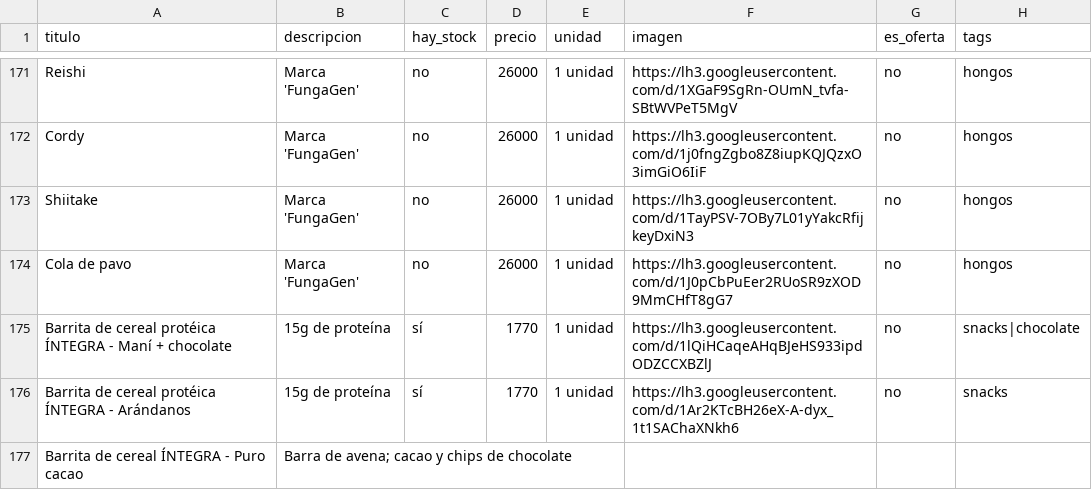
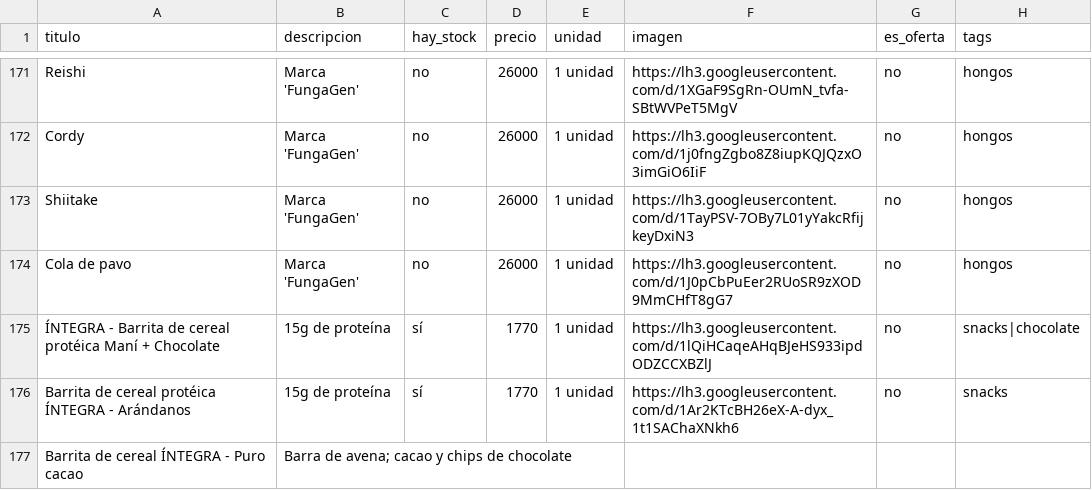
Before and after one commit to dietetica/productos, a CSV file: lista.csv, drawn as a sheet; only a part is shown, gaps mark what is left out.

Commit message:
Actualización automática de productos

```diff
--- a/lista.csv
+++ b/lista.csv
@@ -174,3 +174,3 @@ Shiitake,Marca 'FungaGen',no,26000,1 unidad,https://lh3.googleusercontent.com/d/
 Cola de pavo,Marca 'FungaGen',no,26000,1 unidad,https://lh3.googleusercontent.com/d/1J0pCbPuEer2RUoSR9zXOD9MmCHfT8gG7,no,hongos
-Barrita de cereal protéica ÍNTEGRA - Maní + chocolate,15g de proteína ,sí,1770,1 unidad,https://lh3.googleusercontent.com/d/1lQiHCaqeAHqBJeHS933ipdODZCCXBZlJ,no,snacks|chocolate
+ÍNTEGRA - Barrita de cereal protéica Maní + Chocolate,15g de proteína ,sí,1770,1 unidad,https://lh3.googleusercontent.com/d/1lQiHCaqeAHqBJeHS933ipdODZCCXBZlJ,no,snacks|chocolate
 Barrita de cereal protéica ÍNTEGRA - Arándanos,15g de proteína ,sí,1770,1 unidad,https://lh3.googleusercontent.com/d/1Ar2KTcBH26eX-A-dyx_1t1SAChaXNkh6,no,snacks
```
